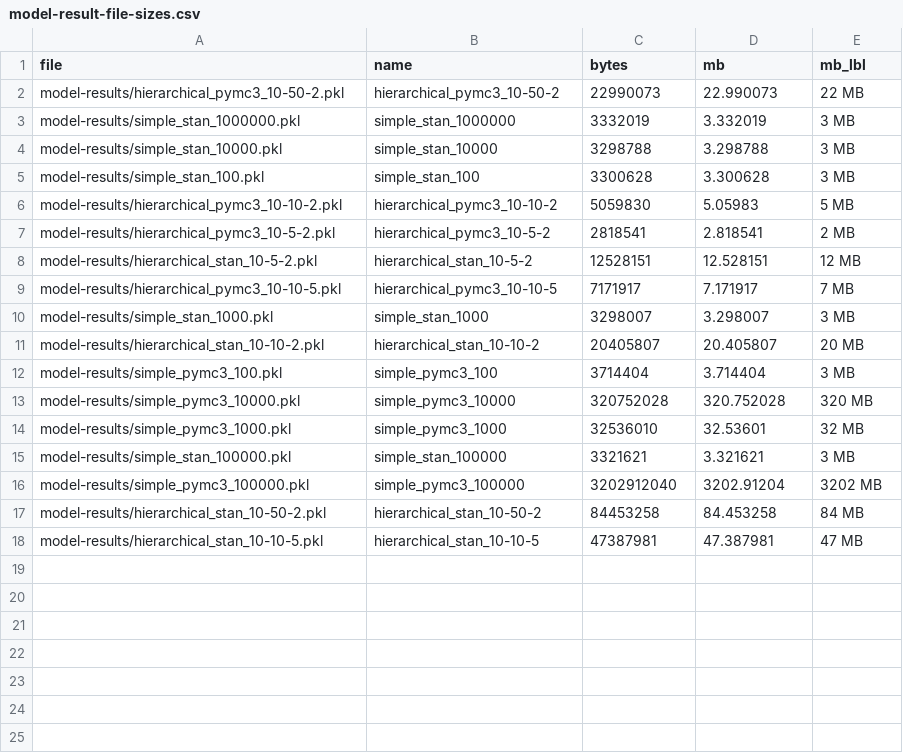
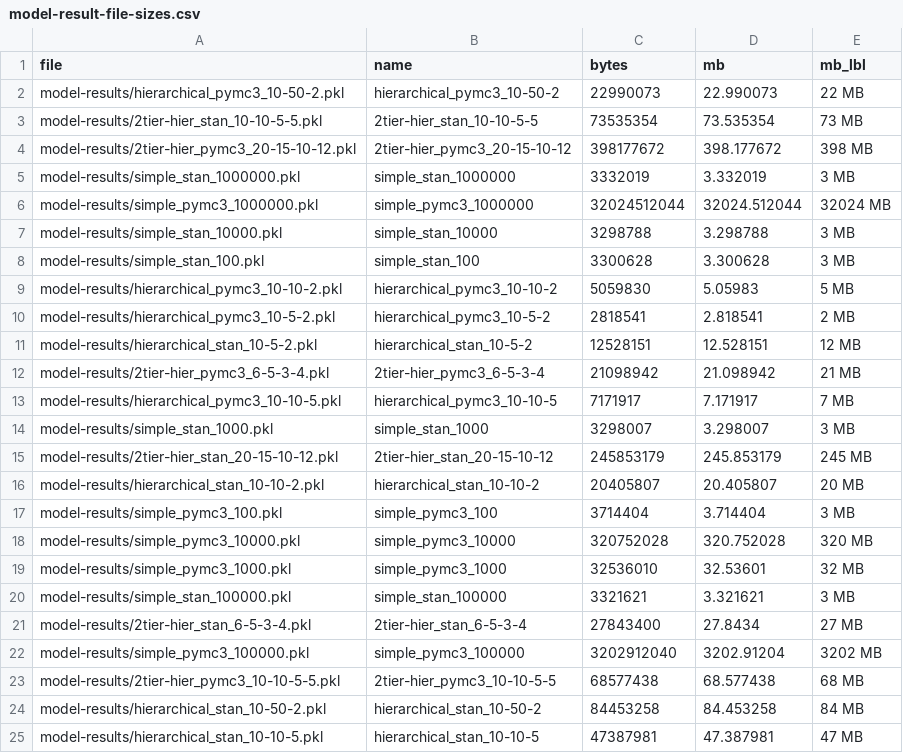
Before and after one commit to jhrcook/pymc3-stan-comparison, a CSV file: model-result-file-sizes.csv, drawn as a sheet.

Commit message:
feat: run pipeline with 2-tier and long PyMC3 simple lm

```diff
--- a/model-result-file-sizes.csv
+++ b/model-result-file-sizes.csv
@@ -2,3 +2,6 @@ file,name,bytes,mb,mb_lbl
 model-results/hierarchical_pymc3_10-50-2.pkl,hierarchical_pymc3_10-50-2,22990073,22.990073,22 MB
+model-results/2tier-hier_stan_10-10-5-5.pkl,2tier-hier_stan_10-10-5-5,73535354,73.535354,73 MB
+model-results/2tier-hier_pymc3_20-15-10-12.pkl,2tier-hier_pymc3_20-15-10-12,398177672,398.177672,398 MB
 model-results/simple_stan_1000000.pkl,simple_stan_1000000,3332019,3.332019,3 MB
+model-results/simple_pymc3_1000000.pkl,simple_pymc3_1000000,32024512044,32024.512044,32024 MB
 model-results/simple_stan_10000.pkl,simple_stan_10000,3298788,3.298788,3 MB
@@ -8,4 +11,6 @@ model-results/hierarchical_pymc3_10-5-2.pkl,hierarchical_pymc3_10-5-2,2818541,2.
 model-results/hierarchical_stan_10-5-2.pkl,hierarchical_stan_10-5-2,12528151,12.528151,12 MB
+model-results/2tier-hier_pymc3_6-5-3-4.pkl,2tier-hier_pymc3_6-5-3-4,21098942,21.098942,21 MB
 model-results/hierarchical_pymc3_10-10-5.pkl,hierarchical_pymc3_10-10-5,7171917,7.171917,7 MB
 model-results/simple_stan_1000.pkl,simple_stan_1000,3298007,3.298007,3 MB
+model-results/2tier-hier_stan_20-15-10-12.pkl,2tier-hier_stan_20-15-10-12,245853179,245.853179,245 MB
 model-results/hierarchical_stan_10-10-2.pkl,hierarchical_stan_10-10-2,20405807,20.405807,20 MB
@@ -15,3 +20,5 @@ model-results/simple_pymc3_1000.pkl,simple_pymc3_1000,32536010,32.53601,32 MB
 model-results/simple_stan_100000.pkl,simple_stan_100000,3321621,3.321621,3 MB
+model-results/2tier-hier_stan_6-5-3-4.pkl,2tier-hier_stan_6-5-3-4,27843400,27.8434,27 MB
 model-results/simple_pymc3_100000.pkl,simple_pymc3_100000,3202912040,3202.91204,3202 MB
+model-results/2tier-hier_pymc3_10-10-5-5.pkl,2tier-hier_pymc3_10-10-5-5,68577438,68.577438,68 MB
 model-results/hierarchical_stan_10-50-2.pkl,hierarchical_stan_10-50-2,84453258,84.453258,84 MB
```
Also changed, not shown: 9 other files.
